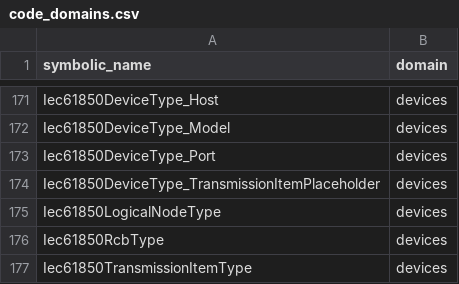
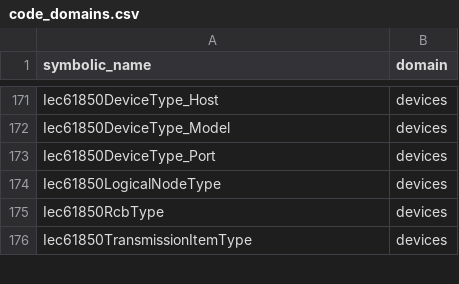
Before and after one commit to alexsmn/scada-common, a CSV file: model/nodesets/code_domains.csv, drawn as a sheet; only a part is shown, gaps mark what is left out.

```diff
--- a/model/nodesets/code_domains.csv
+++ b/model/nodesets/code_domains.csv
@@ -173,3 +173,2 @@ Iec61850DeviceType_Model,devices
 Iec61850DeviceType_Port,devices
-Iec61850DeviceType_TransmissionItemPlaceholder,devices
 Iec61850LogicalNodeType,devices
```
Also changed, not shown: 3 other files.
